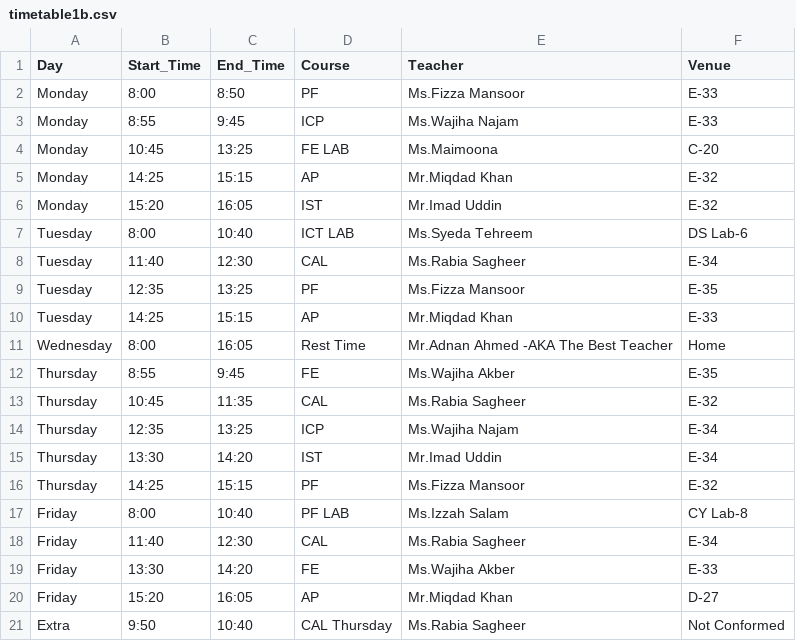
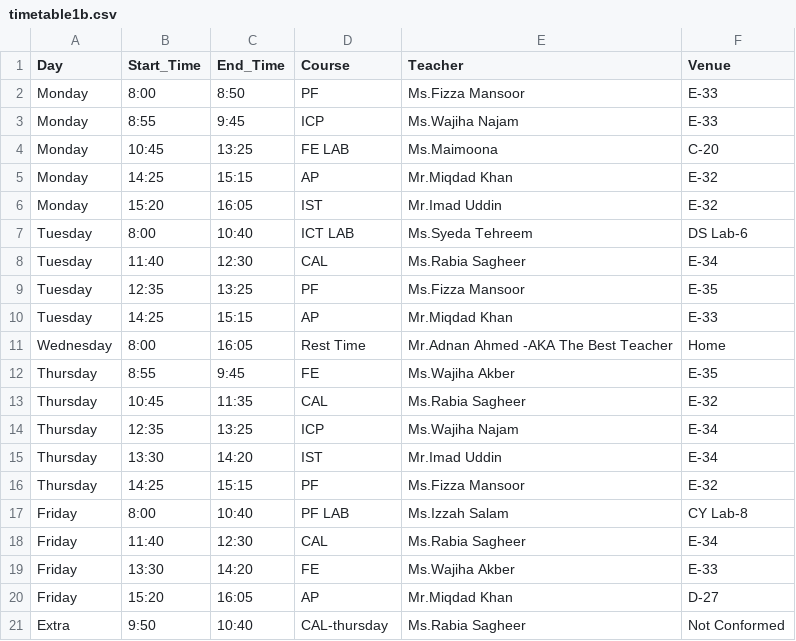
Before and after one commit to k253007-ad/TimeTable-b-Adnan-Ahmed-SE, a CSV file: timetable1b.csv, drawn as a sheet.

Commit message:
Update timetable1b.csv

```diff
--- a/timetable1b.csv
+++ b/timetable1b.csv
@@ -20,2 +20,2 @@ Friday,13:30,14:20,FE,Ms.Wajiha Akber,E-33
 Friday,15:20,16:05,AP,Mr.Miqdad Khan,D-27
-Extra,9:50,10:40,CAL Thursday,Ms.Rabia Sagheer,Not Conformed
+Extra,9:50,10:40,CAL-thursday,Ms.Rabia Sagheer,Not Conformed
```
